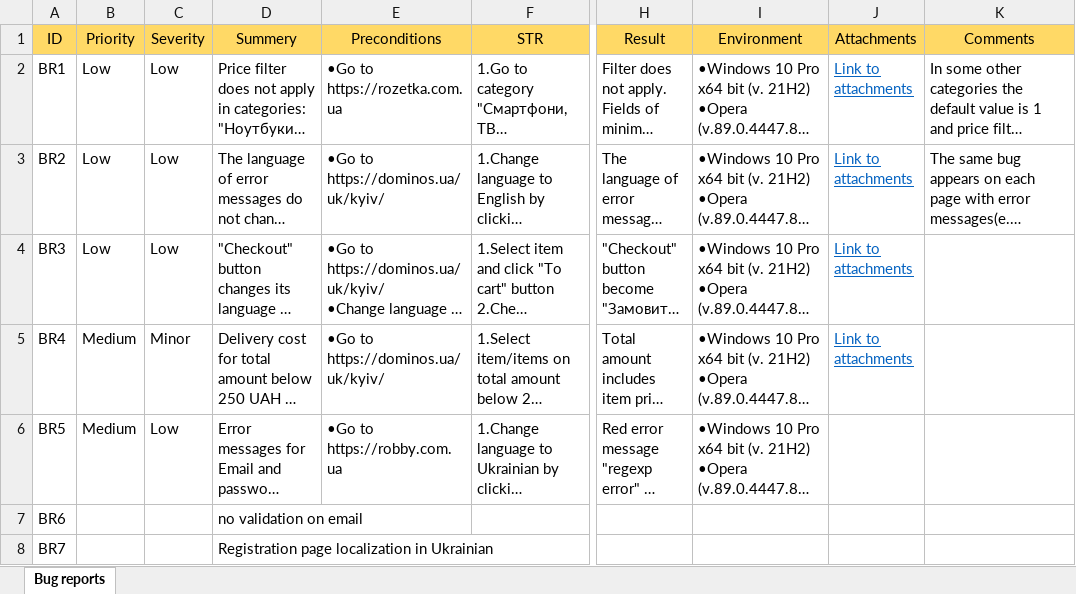
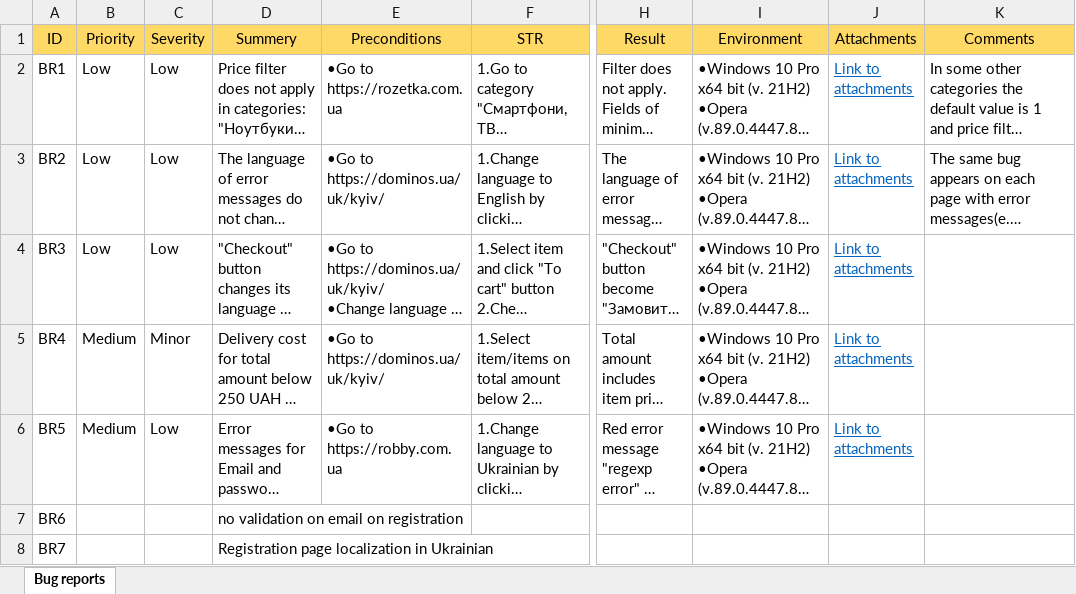
Before and after one commit to Oleksandr-Mnk/Test-documentation, an Excel workbook: Bug reports/Bug reports.xlsx, sheet Bug reports, drawn as a sheet; only a part is shown, gaps mark what is left out; long unchanged cells end in …; values as stored, in another font and other column widths than the file's, no borders; the diff names each change by its address in the sheet, - before the commit and + after, or states it on an @@ line.

Commit message:
Add link to attachemnt for BR5

```diff
--- a/Bug reports/Bug reports.xlsx (sheet Bug reports)
+++ b/Bug reports/Bug reports.xlsx (sheet Bug reports)
-J6 (Attachments): (empty)
+J6 (Attachments): Link to attachments
-D7 (Summery): no validation on email
+D7 (Summery): no validation on email on registration
```
